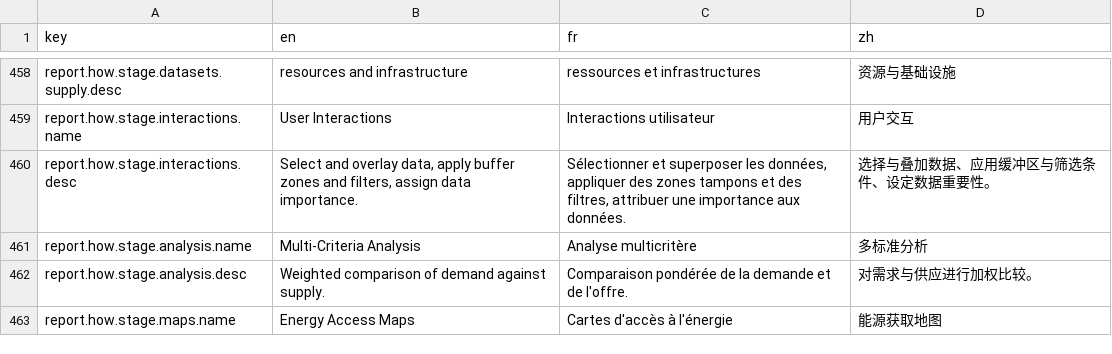
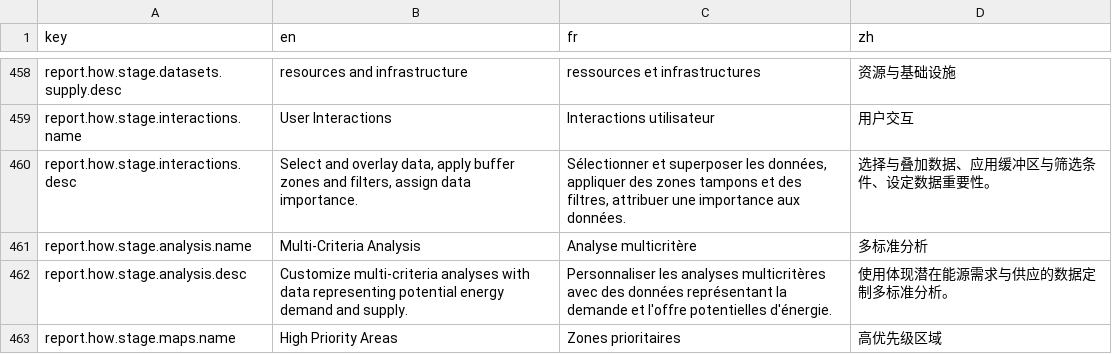
Before and after one commit to energyaccessexplorer/tool, a CSV file: locales/translations.csv, drawn as a sheet; only a part is shown, gaps mark what is left out; the diff covers the shown part only.

```diff
--- a/locales/translations.csv
+++ b/locales/translations.csv
@@ -461,3 +461,3 @@ report.how.stage.interactions.desc,"Select and overlay data, apply buffer zones
 report.how.stage.analysis.name,Multi-Criteria Analysis,Analyse multicritère,多标准分析
-report.how.stage.analysis.desc,Weighted comparison of demand against supply.,Comparaison pondérée de la demande et de l'offre.,对需求与供应进行加权比较。
-report.how.stage.maps.name,Energy Access Maps,Cartes d'accès à l'énergie,能源获取地图
+report.how.stage.analysis.desc,"Customize multi-criteria analyses with data representing potential energy demand and supply.","Personnaliser les analyses multicritères avec des données représentant la demande et l'offre potentielles d'énergie.",使用体现潜在能源需求与供应的数据定制多标准分析。
+report.how.stage.maps.name,High Priority Areas,Zones prioritaires,高优先级区域
```
Also changed, not shown: 9 edited cells elsewhere in this file, 1 other file.
